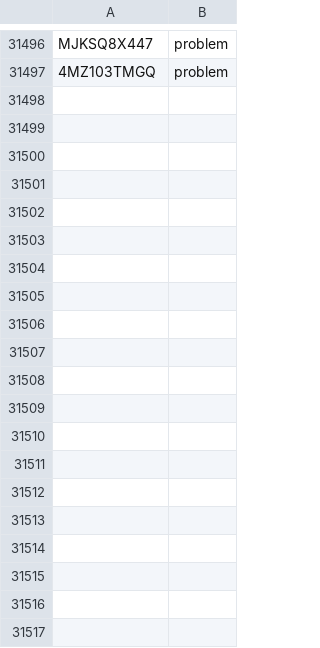
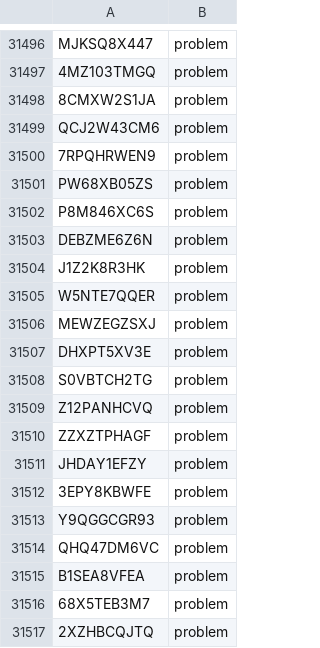
Before and after one commit to tamnd/olymmath, a TSV file: registers/tags.tsv, drawn as a sheet; only a part is shown, gaps mark what is left out; the diff covers the shown part only.

```diff
--- a/registers/tags.tsv
+++ b/registers/tags.tsv
@@ -31497 +31497,21 @@ MJKSQ8X447	problem
 4MZ103TMGQ	problem
+8CMXW2S1JA	problem
+QCJ2W43CM6	problem
+7RPQHRWEN9	problem
+PW68XB05ZS	problem
+P8M846XC6S	problem
+DEBZME6Z6N	problem
+J1Z2K8R3HK	problem
+W5NTE7QQER	problem
+MEWZEGZSXJ	problem
+DHXPT5XV3E	problem
+S0VBTCH2TG	problem
+Z12PANHCVQ	problem
+ZZXZTPHAGF	problem
+JHDAY1EFZY	problem
+3EPY8KBWFE	problem
+Y9QGGCGR93	problem
+QHQ47DM6VC	problem
+B1SEA8VFEA	problem
+68X5TEB3M7	problem
+2XZHBCQJTQ	problem
```
Also changed, not shown: 13 added rows elsewhere in this file, 55 other files.
